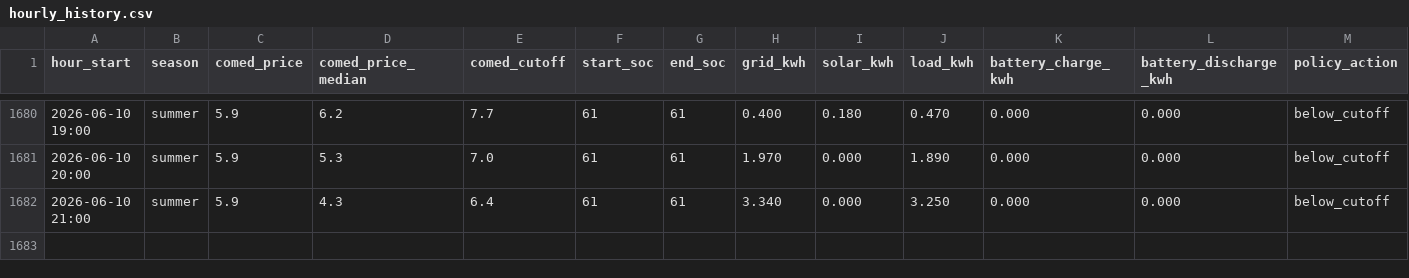
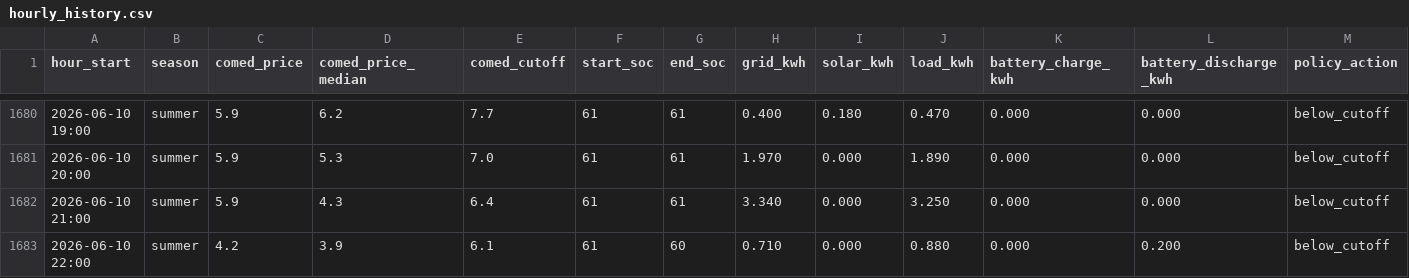
Before and after one commit to vosslab/battery-control, a CSV file: data/hourly_history.csv, drawn as a sheet; only a part is shown, gaps mark what is left out; rows hold the shown columns only; the diff names each change by its address in the sheet, - before the commit and + after, or states it on an @@ line.

```diff
--- a/data/hourly_history.csv
+++ b/data/hourly_history.csv
+row 1683: 2026-06-10 22:00 | summer | 4.2 | 3.9 | 6.1 | 61 | 60 | 0.710 | 0.000 | 0.880 | 0.000 | 0.200 | below_cutoff
```
Also changed, not shown: 11 other files.
